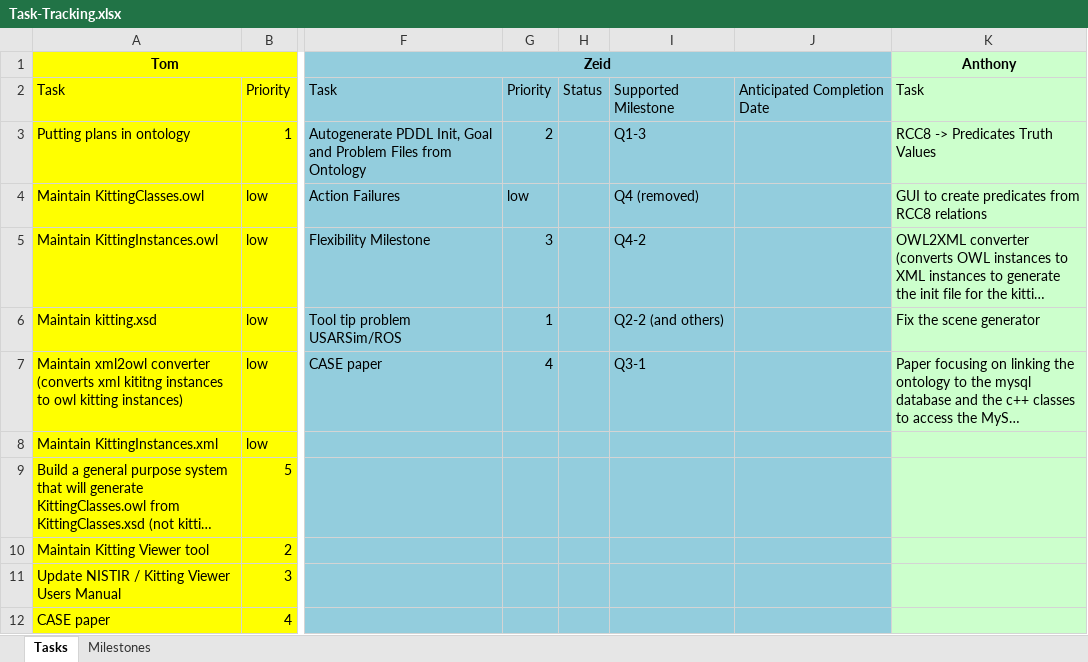
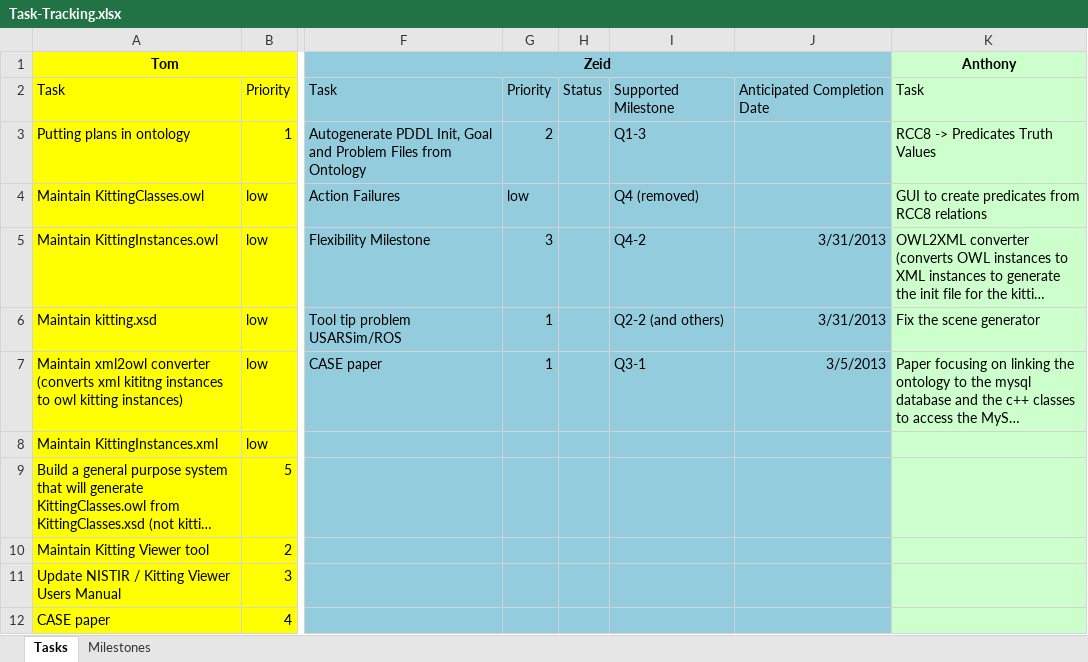
Before and after one commit to usnistgov/el-robotics-core, an Excel workbook: Management/FY2013/Task-Tracking.xlsx, sheet Tasks, drawn as a sheet; only a part is shown, gaps mark what is left out; long unchanged cells end in …; values as stored, in another font and other column widths than the file's, no borders; the diff names each change by its address in the sheet, - before the commit and + after, or states it on an @@ line.

Commit message:
Modified the FY13 milestones sheet
Signed-off-by: Zeid Kootbally <zeid.kootbally@nist.gov>

Former-commit-id: 3dba8c3191e4c250c7fb22be9439abfca856c06b

```diff
--- a/Management/FY2013/Task-Tracking.xlsx (sheet Tasks)
+++ b/Management/FY2013/Task-Tracking.xlsx (sheet Tasks)
-J5:J6: (empty)
+J5:J6: 3/31/2013
-G7: 4
+G7: 1
-J7: (empty)
+J7: 3/5/2013
```
